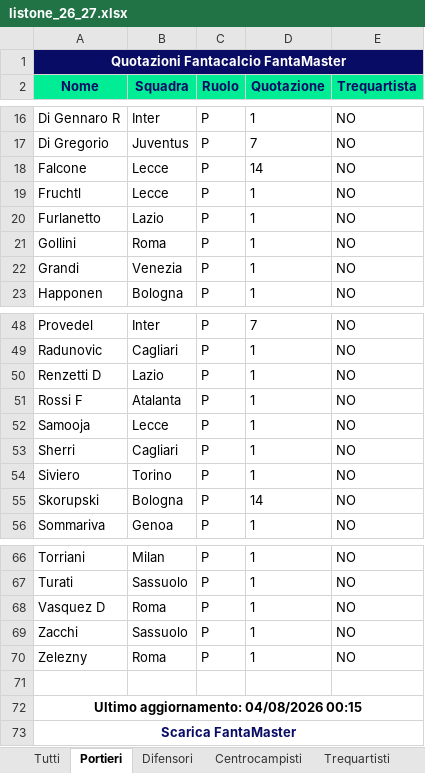
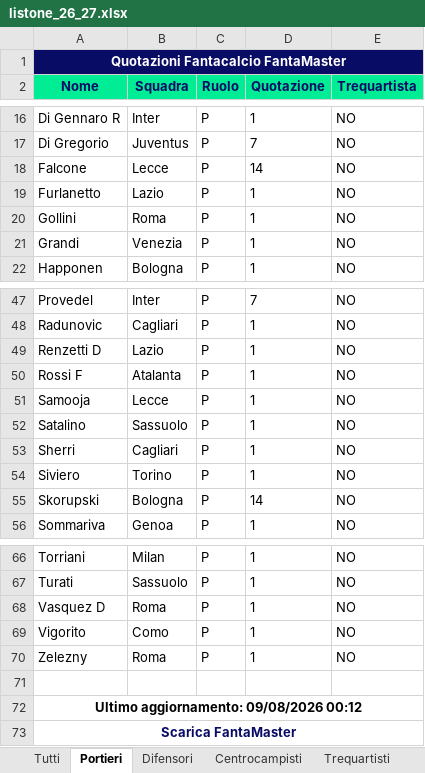
Before and after one commit to andreacabriolu/l4m2.0, an Excel workbook: l4m20/l4m_app/scripts/live_parser/listone_26_27.xlsx, sheet Portieri, drawn as a sheet; only a part is shown, gaps mark what is left out; values as stored, in another font and other column widths than the file's, no borders; charts and pictures not drawn; removed rows and columns are numbered as before the commit, all else as after; the diff names each change by its address in the sheet, - before the commit and + after, or states it on an @@ line.

```diff
--- a/l4m20/l4m_app/scripts/live_parser/listone_26_27.xlsx (sheet Portieri)
+++ b/l4m20/l4m_app/scripts/live_parser/listone_26_27.xlsx (sheet Portieri)
-row 19: Fruchtl | Lecce | P | 1 | NO
+row 52: Satalino | Sassuolo | P | 1 | NO
-A69 (Nome): Zacchi
+A69 (Nome): Vigorito
-B69 (Squadra): Sassuolo
+B69 (Squadra): Como
-A72 (Nome): Ultimo aggiornamento: 04/08/2026 00:15
+A72 (Nome): Ultimo aggiornamento: 09/08/2026 00:12
```
Also changed, not shown: sheet Tutti, sheet Difensori, sheet Centrocampisti, sheet Trequartisti, sheet Attaccanti, 1 other file.
